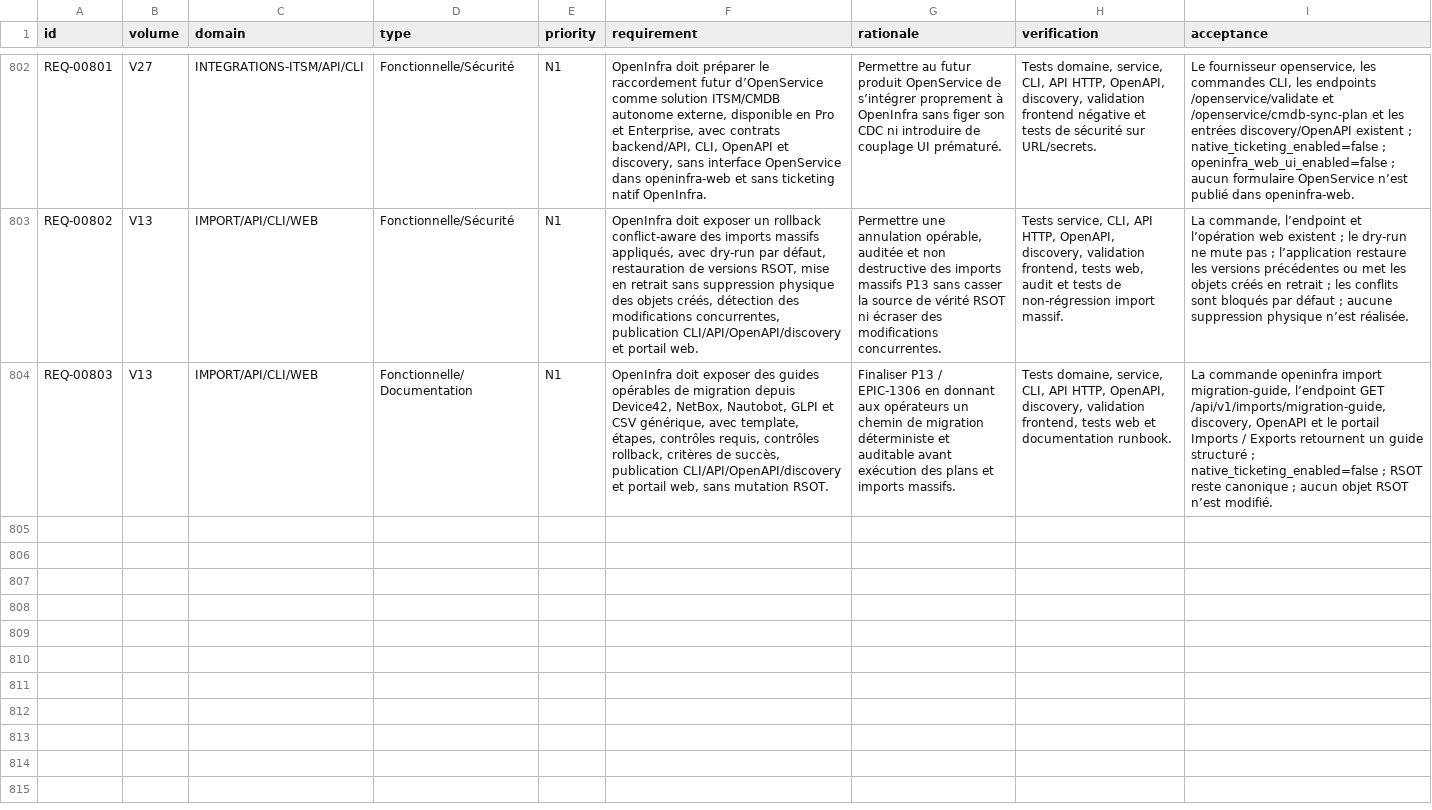
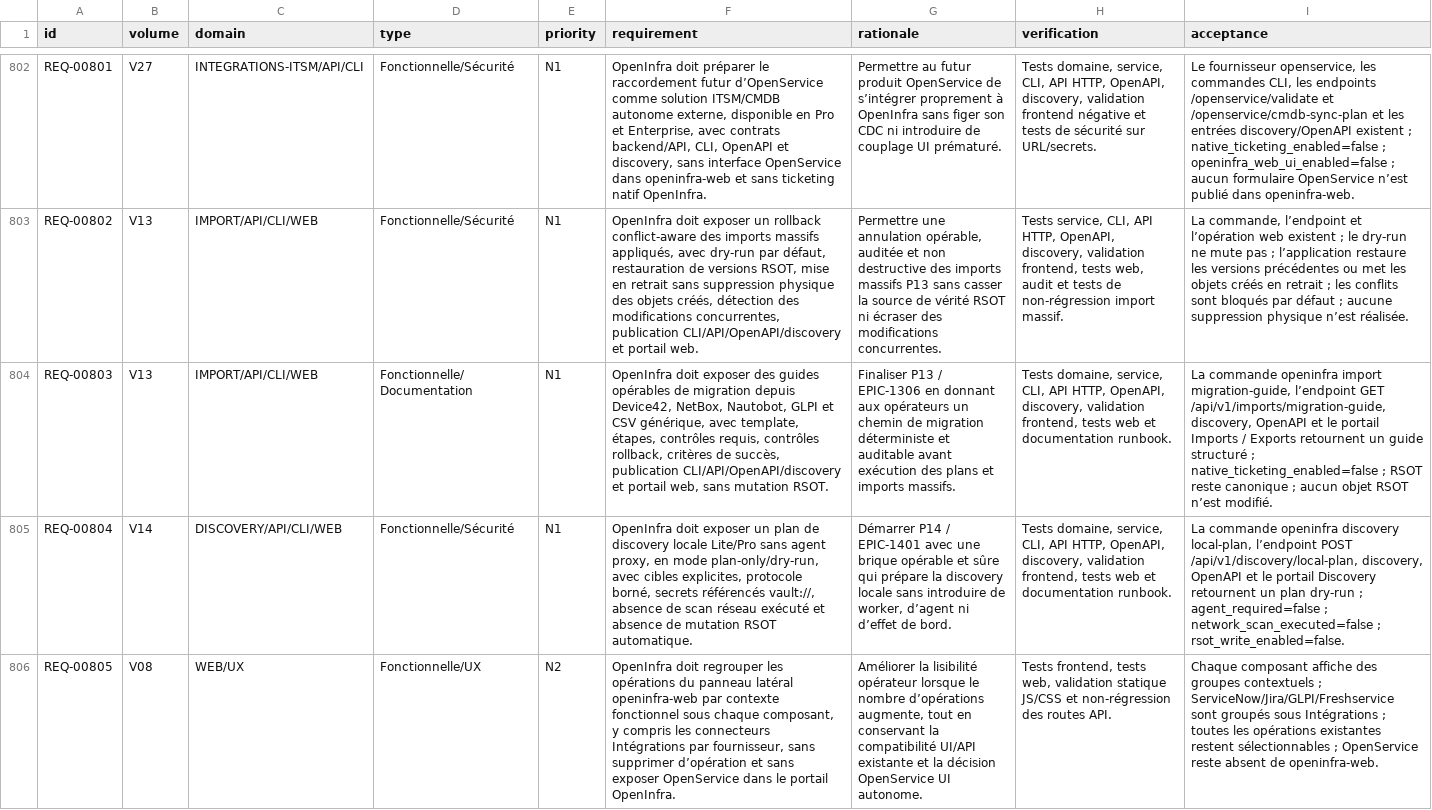
Before and after one commit to irivengroup/openinfra, a CSV file: docs/specifications/OpenInfra-CDC-SFG-STG-v4.8.1/11-Matrices/Exigences.csv, drawn as a sheet; only a part is shown, gaps mark what is left out; the diff names each change by its address in the sheet, - before the commit and + after, or states it on an @@ line.

Commit message:
Livraison OpenInfra Python POO v0.29.60

```diff
--- a/docs/specifications/OpenInfra-CDC-SFG-STG-v4.8.1/11-Matrices/Exigences.csv
+++ b/docs/specifications/OpenInfra-CDC-SFG-STG-v4.8.1/11-Matrices/Exigences.csv
+row 805: REQ-00804 | V14 | DISCOVERY/API/CLI/WEB | Fonctionnelle/Sécurité | N1 | OpenInfra doit exposer un plan de discovery locale Lite/Pro sans agent proxy, en mode plan-only/dry-run, avec cibles explicites, protocole borné, secrets référencés vault://, absence de scan réseau exécuté et absence de mutation RSOT automatique. | Démarrer P14 / EPIC-1401 avec une brique opérable et sûre qui prépare la discovery locale sans introduire de worker, d’agent ni d’effet de bord. | Tests domaine, service, CLI, API HTTP, OpenAPI, discovery, validation frontend, tests web et documentation runbook. | La commande openinfra discovery local-plan, l’endpoint POST /api/v1/discovery/local-plan, discovery, OpenAPI et le portail Discovery retournent un plan dry-run ; agent_required=false ; network_scan_executed=false ; rsot_write_enabled=false.
+row 806: REQ-00805 | V08 | WEB/UX | Fonctionnelle/UX | N2 | OpenInfra doit regrouper les opérations du panneau latéral openinfra-web par contexte fonctionnel sous chaque composant, y compris les connecteurs Intégrations par fournisseur, sans supprimer d’opération et sans exposer OpenService dans le portail OpenInfra. | Améliorer la lisibilité opérateur lorsque le nombre d’opérations augmente, tout en conservant la compatibilité UI/API existante et la décision OpenService UI autonome. | Tests frontend, tests web, validation statique JS/CSS et non-régression des routes API. | Chaque composant affiche des groupes contextuels ; ServiceNow/Jira/GLPI/Freshservice sont groupés sous Intégrations ; toutes les opérations existantes restent sélectionnables ; OpenService reste absent de openinfra-web.
```
Also changed, not shown: docs/specifications/OpenInfra-CDC-SFG-STG-v4.8.1/11-Matrices/Tests.csv, docs/specifications/OpenInfra-CDC-SFG-STG-v4.8.1/11-Matrices/Traceabilite.csv, 44 other files.
